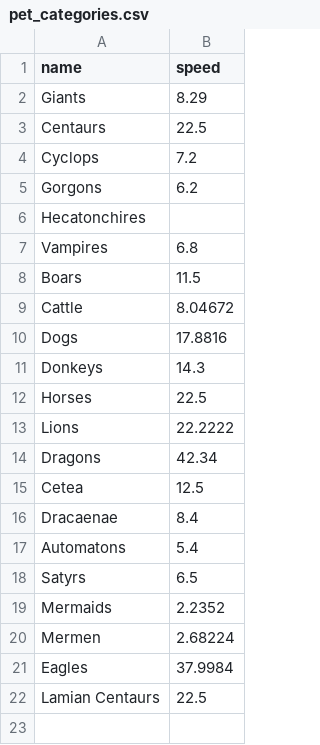
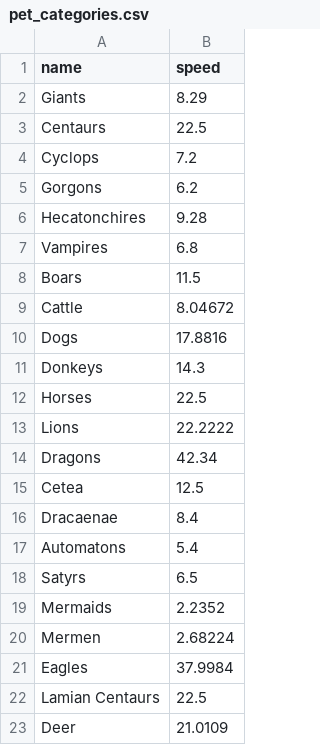
Before and after one commit to k8s-for-greeks/gpmr, a CSV file: pet-race-job/data/pet_categories.csv, drawn as a sheet.

Commit message:
data_importer.py is working now. Data model changes.  More data model tweaking needed.

```diff
--- a/pet-race-job/data/pet_categories.csv
+++ b/pet-race-job/data/pet_categories.csv
@@ -5,3 +5,3 @@ Cyclops,7.2
 Gorgons,6.2
-Hecatonchires,
+Hecatonchires,9.28
 Vampires,6.8
@@ -22 +22,2 @@ Eagles,37.9984
 Lamian Centaurs,22.5
+Deer,21.0109
```
Also changed, not shown: 8 other files.
